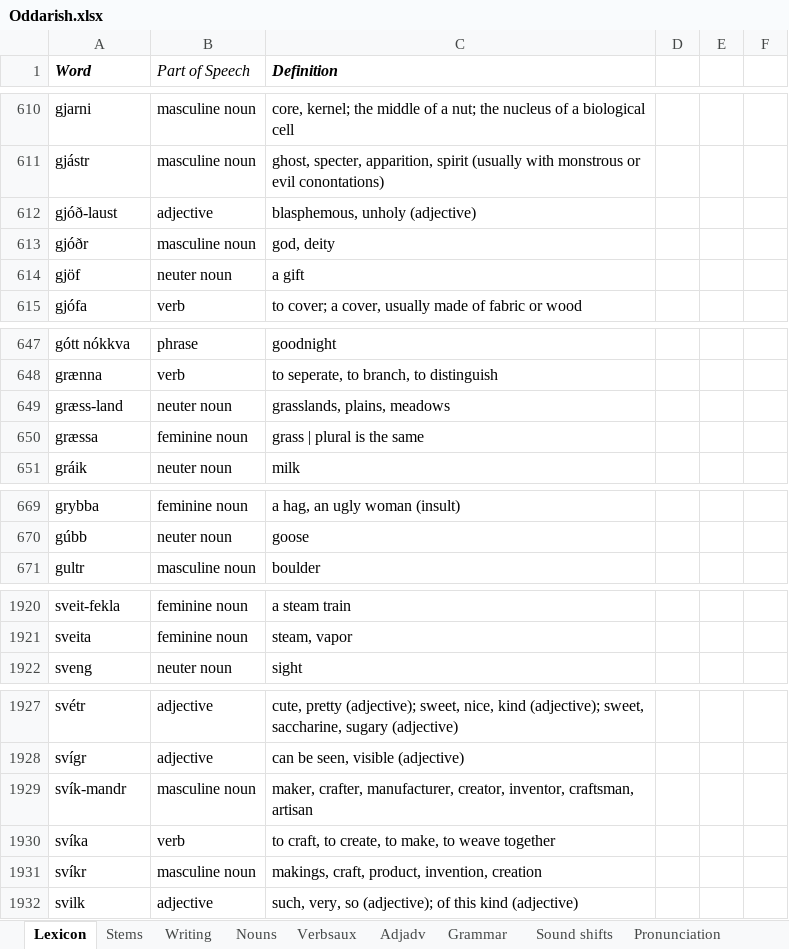
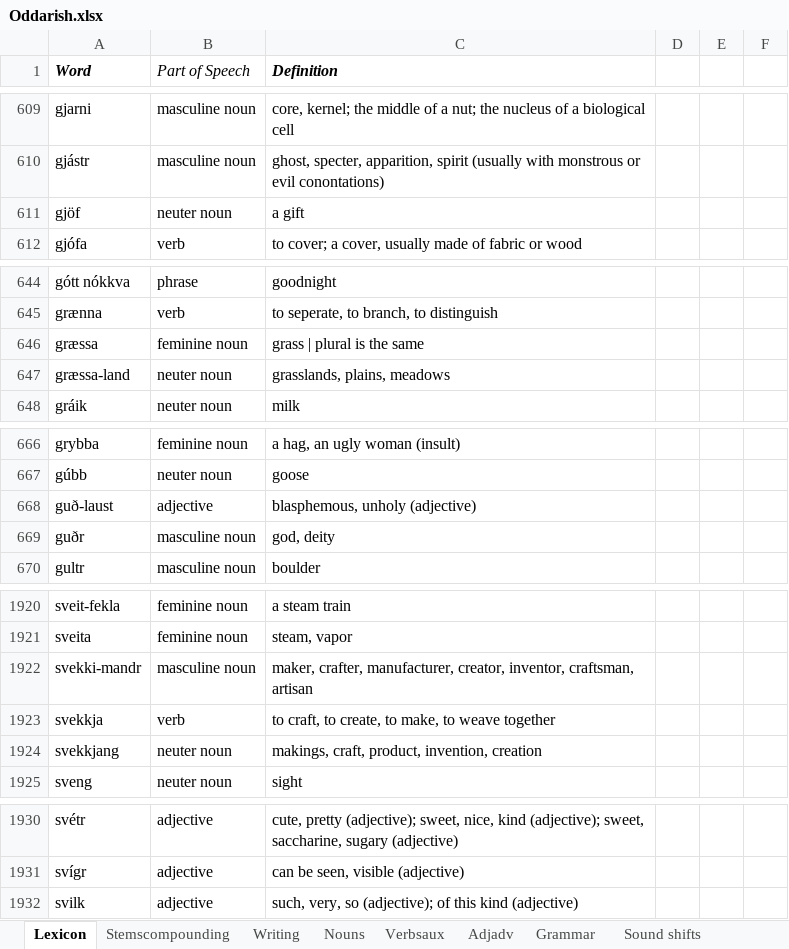
Before and after one commit to Oneo64/Aldraheimr, an Excel workbook: Literature/Languages/Oddarish.xlsx, sheet Lexicon, drawn as a sheet; only a part is shown, gaps mark what is left out; values as stored, in another font and other column widths than the file's, no borders; charts and pictures and table styles not drawn; removed rows and columns are numbered as before the commit, all else as after; the diff covers the shown part only; the diff names each change by its address in the sheet, - before the commit and + after, or states it on an @@ line.

```diff
--- a/Literature/Languages/Oddarish.xlsx (sheet Lexicon)
+++ b/Literature/Languages/Oddarish.xlsx (sheet Lexicon)
-sheet tab: Stems
+sheet tab: Stemscompounding
-row 612: gjóð-laust | adjective | blasphemous, unholy (adjective)
-row 613: gjóðr | masculine noun | god, deity
-row 649: græss-land | neuter noun | grasslands, plains, meadows
+row 647: græssa-land | neuter noun | grasslands, plains, meadows
+row 668: guð-laust | adjective | blasphemous, unholy (adjective)
+row 669: guðr | masculine noun | god, deity
+row 1922: svekki-mandr | masculine noun | maker, crafter, manufacturer, creator, inventor, craftsman, artisan
+row 1923: svekkja | verb | to craft, to create, to make, to weave together
+row 1924: svekkjang | neuter noun | makings, craft, product, invention, creation
-row 1929: svík-mandr | masculine noun | maker, crafter, manufacturer, creator, inventor, craftsman, artisan
-row 1930: svíka | verb | to craft, to create, to make, to weave together
-row 1931: svíkr | masculine noun | makings, craft, product, invention, creation
```
Also changed, not shown: 3 added rows, 3 removed rows and 13 edited cells elsewhere in this sheet, sheet Verbsaux, sheet Sound shifts, sheet Stemscompounding, sheet Grammar.
